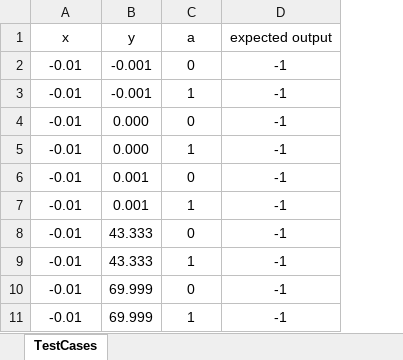
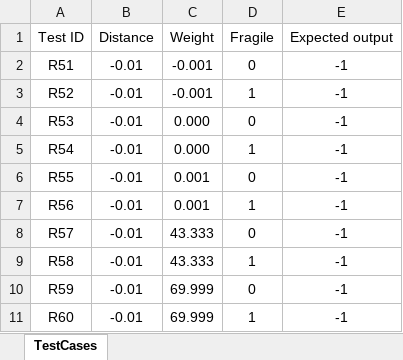
Before and after one commit to ryuuch1/ShippingFee, an Excel workbook: target/test-classes/TestcaseKiemThuBien.xlsx, sheet TestCases, drawn as a sheet; only a part is shown; values as stored, in another font and other column widths than the file's, no borders; removed rows and columns are numbered as before the commit, all else as after; the diff names each change by its address in the sheet, - before the commit and + after, or states it on an @@ line.

Commit message:
add TestID

```diff
--- a/target/test-classes/TestcaseKiemThuBien.xlsx (sheet TestCases)
+++ b/target/test-classes/TestcaseKiemThuBien.xlsx (sheet TestCases)
+column A, rows 2-11: R51 | R52 | R53 | R54 | R55 | R56 | R57 | R58 | R59 | R60
-row 1: x | y | a | expected output
+row 1: Test ID | Distance | Weight | Fragile | Expected output
```
Also changed, not shown: target/test-classes/TestcaseBangQuyetDinh.xlsx, 4 other files.
